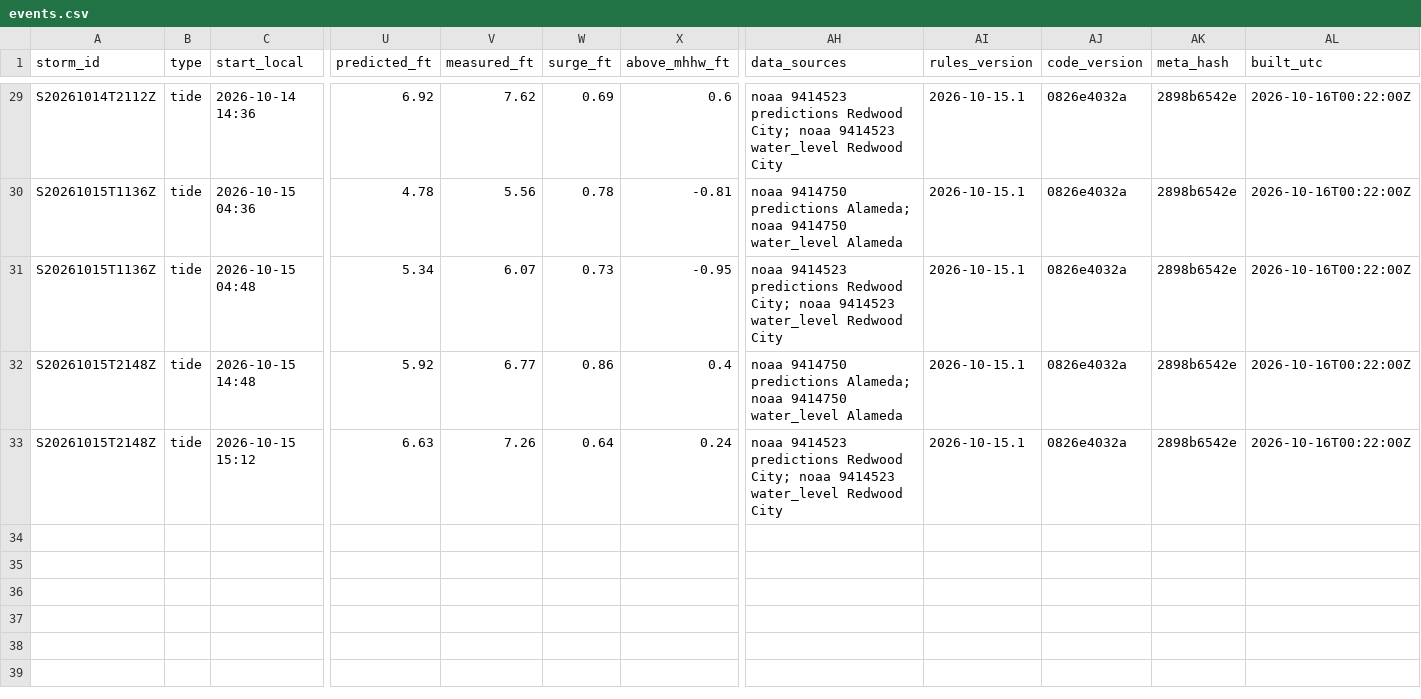
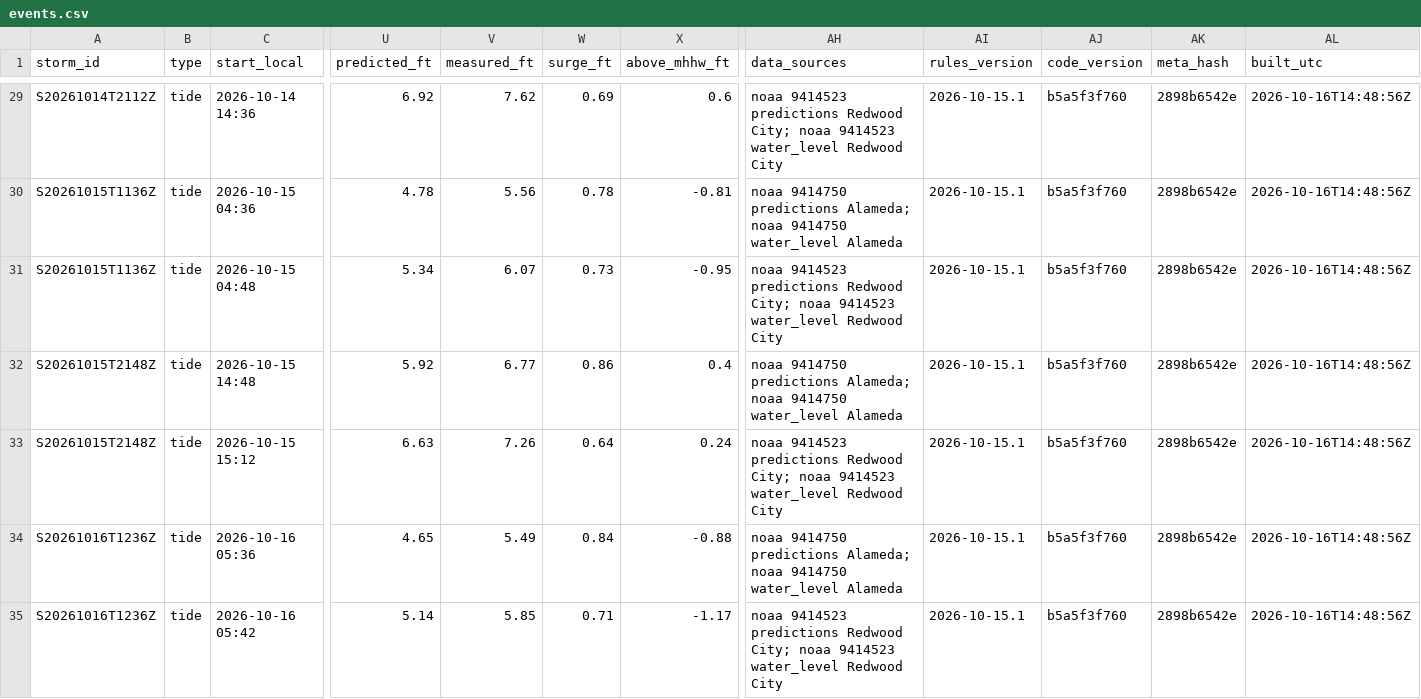
Before and after one commit to OneShorelineSMC/fews-data-archive, a CSV file: events/events.csv, drawn as a sheet; only a part is shown, gaps mark what is left out; rows hold the shown columns only; the diff covers the shown part only; the diff names each change by its address in the sheet, - before the commit and + after, or states it on an @@ line.

```diff
--- a/events/events.csv
+++ b/events/events.csv
-AJ29:AJ33 (code_version): 0826e4032a
+AJ29:AJ33 (code_version): b5a5f3f760
-AL29:AL33 (built_utc): 2026-10-16T00:22:00Z
+AL29:AL33 (built_utc): 2026-10-16T14:48:56Z
+row 34: S20261016T1236Z | tide | 2026-10-16 05:36 | 4.65 | 5.49 | 0.84 | -0.88 | noaa 9414750 predictions Alameda; noaa 9414750 water_level Alameda | 2026-10-15.1 | b5a5f3f760 | 2898b6542e | 2026-10-16T14:48:56Z
+row 35: S20261016T1236Z | tide | 2026-10-16 05:42 | 5.14 | 5.85 | 0.71 | -1.17 | noaa 9414523 predictions Redwood City; noaa 9414523 water_level Redwood City | 2026-10-15.1 | b5a5f3f760 | 2898b6542e | 2026-10-16T14:48:56Z
```
Also changed, not shown: 54 edited cells elsewhere in this file, events/issued.csv, meta/runs.csv, 5 other files.
